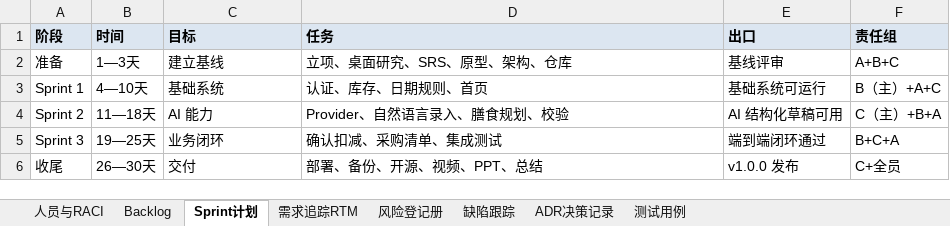
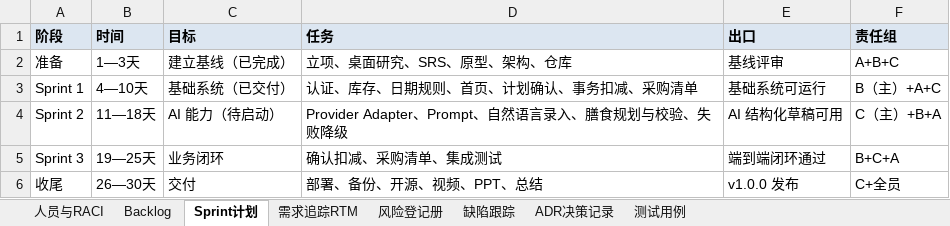
Before and after one commit to 537-tuzi/PantryPilot, an Excel workbook: 10_工程管理台账.xlsx, sheet Sprint计划, drawn as a sheet; values as stored, in another font and other column widths than the file's, no borders; the diff names each change by its address in the sheet, - before the commit and + after, or states it on an @@ line.

Commit message:
docs(config): 配置与文档按实际运行状态校准
- .env.example：补齐 compose 实际读取的 POSTGRES_*/端口变量，填好 TEST_DATABASE_URL，
  说明 TEST_MAINTENANCE_DATABASE_URL 留空时并发测试自动跳过
- 08 文档环境变量表与 app/core/config.py 的 Settings 字段及 compose 变量逐项对齐（8 → 17 项）
- 05 文档 API 清单与运行中的 OpenAPI 对齐，16 个端点标注已实现/待实现（Sprint 2）
- 04 文档模块划分补「实现位置」列，指向实际 endpoint/service/repository/model 文件
- 07 文档补充可执行用例位置与「当前 100 用例全通过」的事实
- 台账：Backlog 状态、Sprint 进度、两个实跑发现的 S1 缺陷登记、R-04/R-06/R-09 状态更新

验证：100 passed；前端 lint/typecheck/8 tests/build 全绿；check_env FAIL 0；
4 份 docx 经 LibreOffice 转换核对渲染结果无误。

```diff
--- a/10_工程管理台账.xlsx (sheet Sprint计划)
+++ b/10_工程管理台账.xlsx (sheet Sprint计划)
-C2 (目标): 建立基线
+C2 (目标): 建立基线（已完成）
-C3 (目标): 基础系统
+C3 (目标): 基础系统（已交付）
-D3 (任务): 认证、库存、日期规则、首页
+D3 (任务): 认证、库存、日期规则、首页、计划确认、事务扣减、采购清单
-C4 (目标): AI 能力
+C4 (目标): AI 能力（待启动）
-D4 (任务): Provider、自然语言录入、膳食规划、校验
+D4 (任务): Provider Adapter、Prompt、自然语言录入、膳食规划与校验、失败降级
```
Also changed, not shown: sheet 缺陷跟踪, sheet Backlog, sheet 风险登记册, 6 other files.
